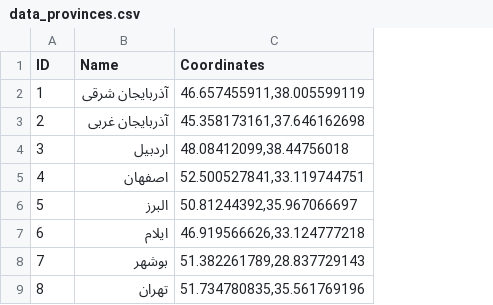
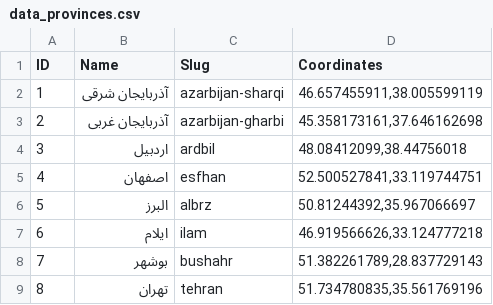
Before and after one commit to masterking32/iran-states-cities-districts, a CSV file: data_provinces.csv, drawn as a sheet; only a part is shown; the diff names each change by its address in the sheet, - before the commit and + after, or states it on an @@ line.

Commit message:
slug added update data.

```diff
--- a/data_provinces.csv
+++ b/data_provinces.csv
+column C (Slug), rows 2-9: azarbijan-sharqi | azarbijan-gharbi | ardbil | esfhan | albrz | ilam | bushahr | tehran
```
Also changed, not shown: 10 other files.
